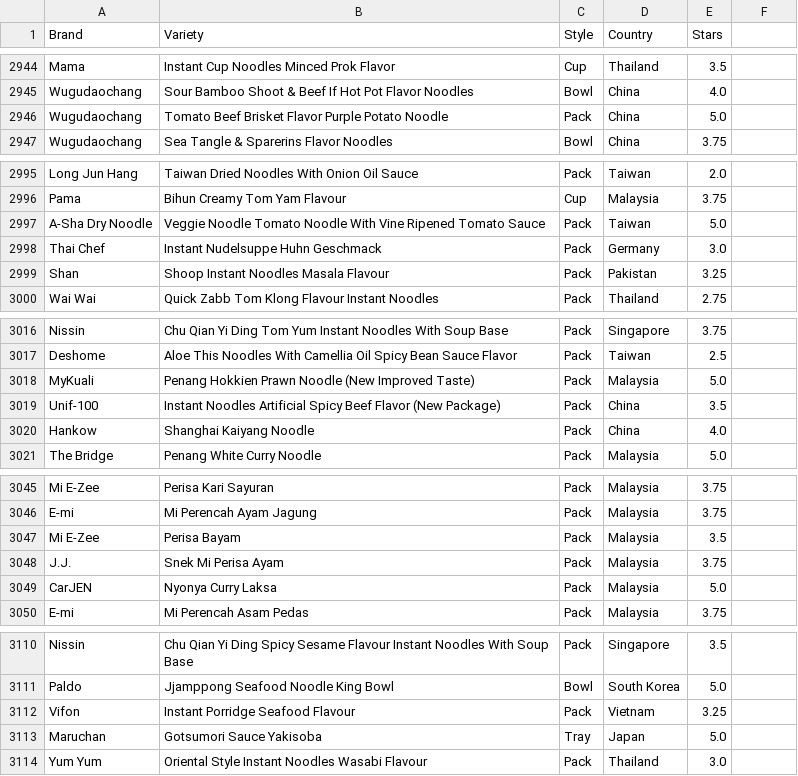
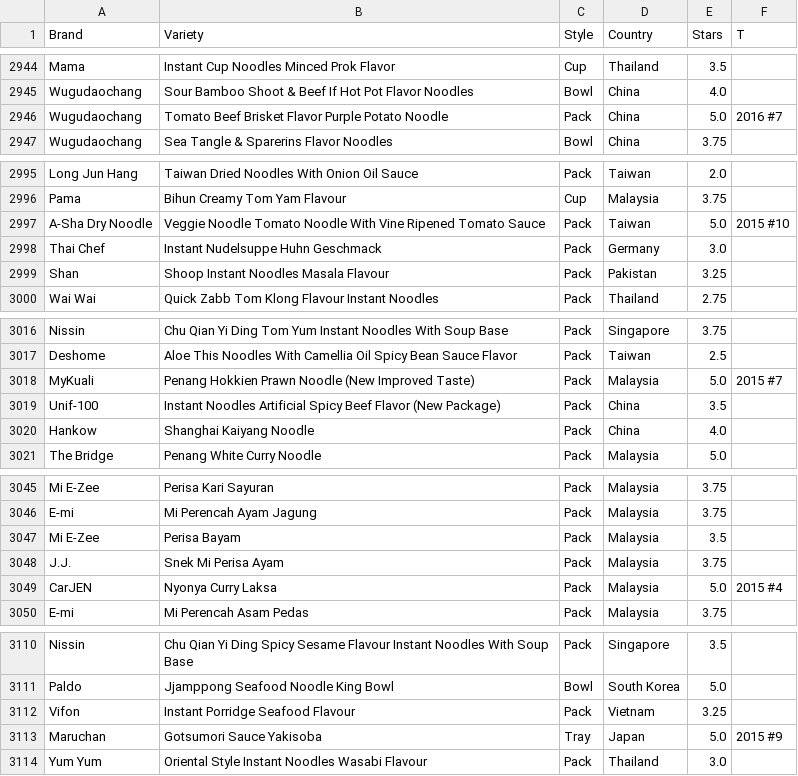
Before and after one commit to tantlu/ramen_rating_2024, a CSV file: ramen_rating_2023_clean.csv, drawn as a sheet; only a part is shown, gaps mark what is left out; the diff covers the shown part only.

```diff
--- a/ramen_rating_2023_clean.csv
+++ b/ramen_rating_2023_clean.csv
@@ -1 +1 @@
-Brand,Variety,Style,Country,Stars
+Brand,Variety,Style,Country,Stars,T
@@ -2965 +2965 @@ Wugudaochang,Sour Bamboo Shoot & Beef If Hot Pot Flavor Noodles,Bowl,China,4.0
-Wugudaochang,Tomato Beef Brisket Flavor Purple Potato Noodle,Pack,China,5.0
+Wugudaochang,Tomato Beef Brisket Flavor Purple Potato Noodle,Pack,China,5.0,2016 #7
@@ -3016 +3016 @@ Pama,Bihun Creamy Tom Yam Flavour,Cup,Malaysia,3.75
-A-Sha Dry Noodle,Veggie Noodle Tomato Noodle With Vine Ripened Tomato Sauce,Pack,Taiwan,5.0
+A-Sha Dry Noodle,Veggie Noodle Tomato Noodle With Vine Ripened Tomato Sauce,Pack,Taiwan,5.0,2015 #10
@@ -3037 +3037 @@ Deshome,Aloe This Noodles With Camellia Oil Spicy Bean Sauce Flavor,Pack,Taiwan,
-MyKuali,Penang Hokkien Prawn Noodle (New Improved Taste),Pack,Malaysia,5.0
+MyKuali,Penang Hokkien Prawn Noodle (New Improved Taste),Pack,Malaysia,5.0,2015 #7
@@ -3068 +3068 @@ J.J.,Snek Mi Perisa Ayam,Pack,Malaysia,3.75
-CarJEN,Nyonya Curry Laksa,Pack,Malaysia,5.0
+CarJEN,Nyonya Curry Laksa,Pack,Malaysia,5.0,2015 #4
@@ -3132 +3132 @@ Vifon,Instant Porridge Seafood Flavour,Pack,Vietnam,3.25
-Maruchan,Gotsumori Sauce Yakisoba,Tray,Japan,5.0
+Maruchan,Gotsumori Sauce Yakisoba,Tray,Japan,5.0,2015 #9
```
Also changed, not shown: 34 edited cells elsewhere in this file, 2 other files.
